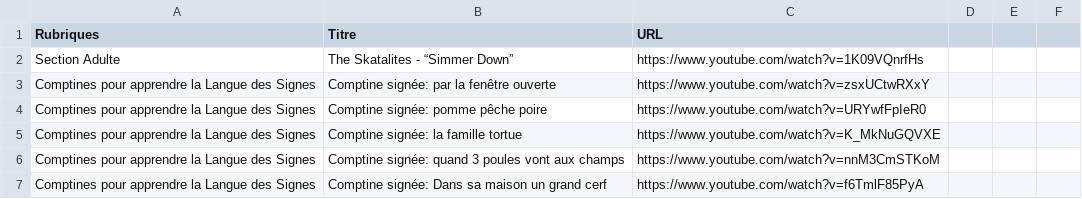
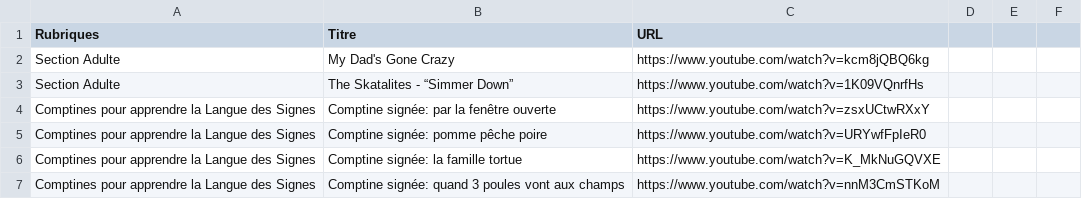
Before and after one commit to Carolussss/comptines1, a CSV file: comptines.csv, drawn as a sheet; only a part is shown; the shorter side is filled out with more unchanged rows.

Commit message:
Update comptines.csv

```diff
--- a/comptines.csv
+++ b/comptines.csv
@@ -1,2 +1,3 @@
 Rubriques,Titre,URL
+Section Adulte,My Dad's Gone Crazy,https://www.youtube.com/watch?v=kcm8jQBQ6kg
 Section Adulte,The Skatalites - “Simmer Down”,https://www.youtube.com/watch?v=1K09VQnrfHs
```
